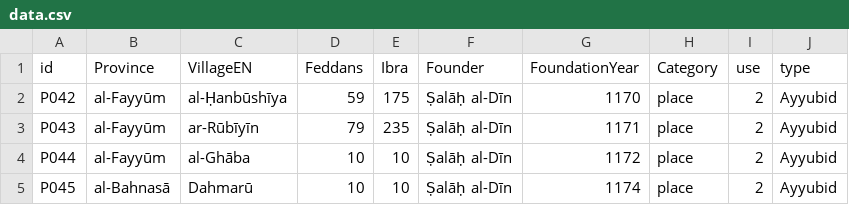
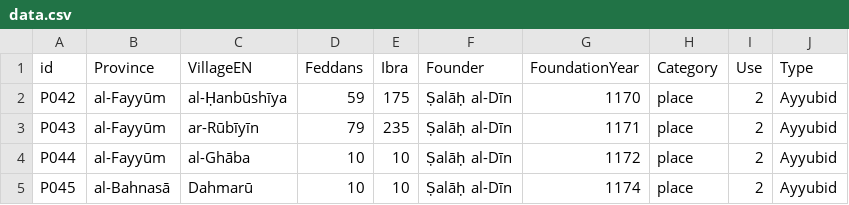
Before and after one commit to mhshaaban/Chapter2_SizeXCategory, a CSV file: data.csv, drawn as a sheet; only a part is shown.

Commit message:
Update data.csv

```diff
--- a/data.csv
+++ b/data.csv
@@ -1,2 +1,2 @@
-"id","Province","VillageEN","Feddans","Ibra","Founder","FoundationYear","Category","use","type"
+"id","Province","VillageEN","Feddans","Ibra","Founder","FoundationYear","Category","Use","Type"
 "P042","al-Fayyūm","al-Ḥanbūshīya","59","175","Ṣalāḥ al-Dīn","1170","place","2","Ayyubid"
```
